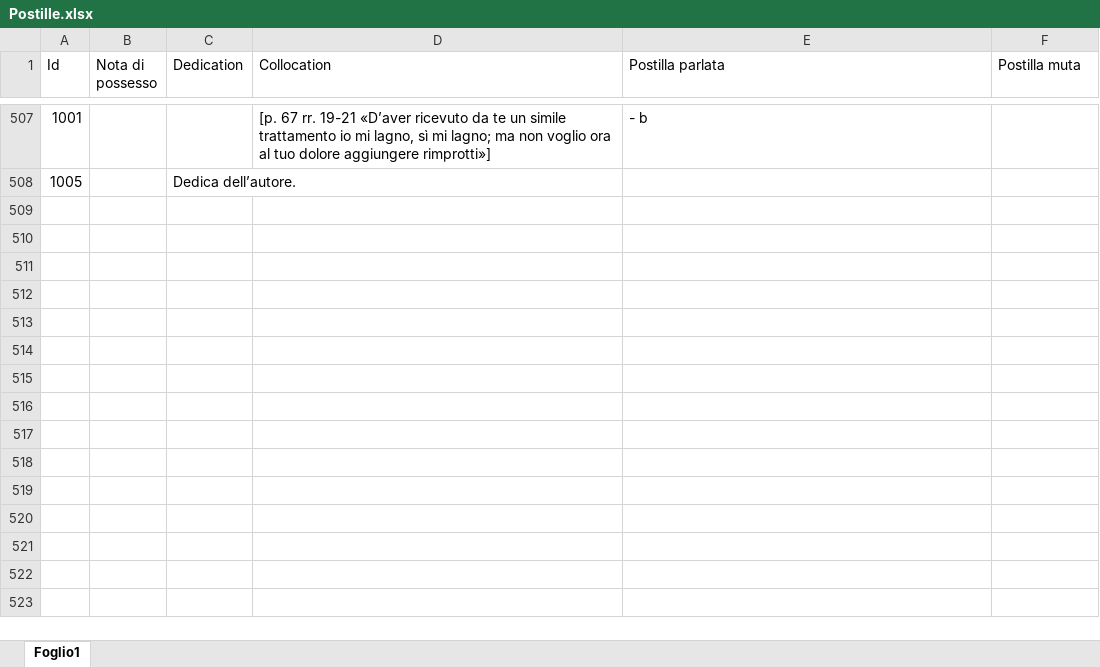
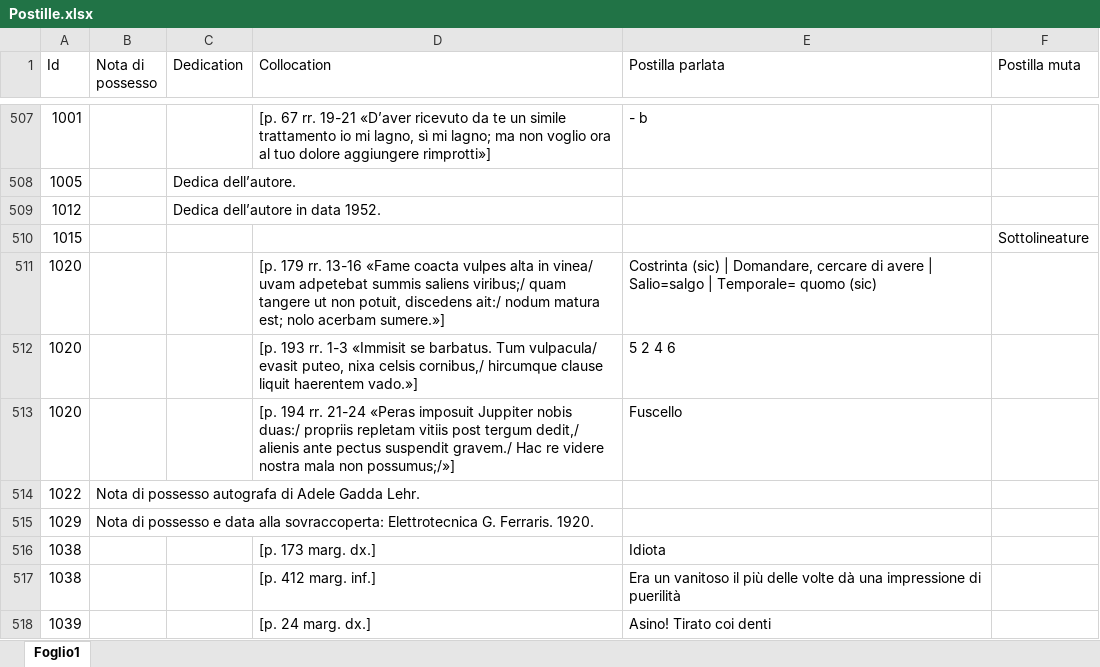
Before and after one commit to Nora1211/Gadda, an Excel workbook: Postille.xlsx, sheet Foglio1, drawn as a sheet; only a part is shown, gaps mark what is left out; values as stored, in another font and other column widths than the file's, no borders; the diff covers the shown part only; the diff names each change by its address in the sheet, - before the commit and + after, or states it on an @@ line.

```diff
--- a/Postille.xlsx (sheet Foglio1)
+++ b/Postille.xlsx (sheet Foglio1)
+row 509: 1012 |  | Dedica dell’autore in data 1952.
+row 510: 1015 |  |  |  |  | Sottolineature
+row 511: 1020 |  |  | [p. 179 rr. 13-16 «Fame coacta vulpes alta in vinea/ uvam adpetebat summis saliens viribus;/ quam tangere ut non potuit, discedens ait:/ nodum matura est; nolo acerbam sumere.»] | Costrinta (sic) | Domandare, cercare di avere | Salio=salgo | Temporale= quomo (sic)
+row 512: 1020 |  |  | [p. 193 rr. 1-3 «Immisit se barbatus. Tum vulpacula/ evasit puteo, nixa celsis cornibus,/ hircumque clause liquit haerentem vado.»] | 5 2 4 6
+row 513: 1020 |  |  | [p. 194 rr. 21-24 «Peras imposuit Juppiter nobis duas:/ propriis repletam vitiis post tergum dedit,/ alienis ante pectus suspendit gravem./ Hac re videre nostra mala non possumus;/»] | Fuscello
+row 514: 1022 | Nota di possesso autografa di Adele Gadda Lehr.
+row 515: 1029 | Nota di possesso e data alla sovraccoperta: Elettrotecnica G. Ferraris. 1920.
+row 516: 1038 |  |  | [p. 173 marg. dx.] | Idiota
+row 517: 1038 |  |  | [p. 412 marg. inf.] | Era un vanitoso il più delle volte dà una impressione di puerilità
+row 518: 1039 |  |  | [p. 24 marg. dx.] | Asino! Tirato coi denti
```
Also changed, not shown: 440 added rows elsewhere in this sheet, OutputBook.xlsx.
